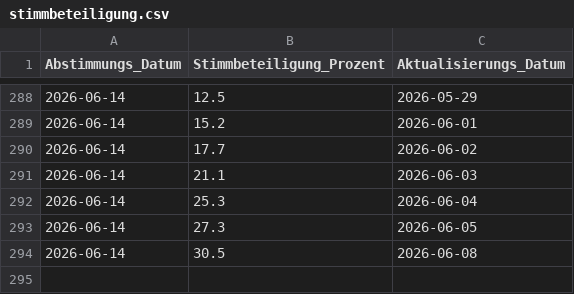
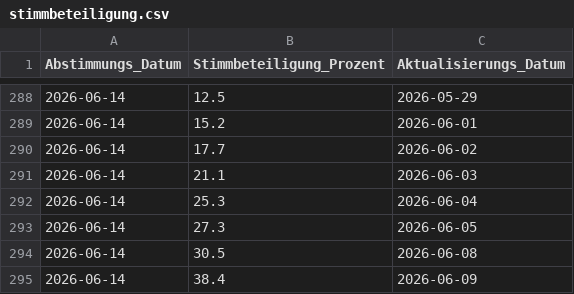
Before and after one commit to opendatazurich/opendatazurich.github.io, a CSV file: automation/stimmbeteiligung/stimmbeteiligung.csv, drawn as a sheet; only a part is shown, gaps mark what is left out; the diff names each change by its address in the sheet, - before the commit and + after, or states it on an @@ line.

Commit message:
Update stimmbeteiligung.csv with latest data

```diff
--- a/automation/stimmbeteiligung/stimmbeteiligung.csv
+++ b/automation/stimmbeteiligung/stimmbeteiligung.csv
+row 295: 2026-06-14 | 38.4 | 2026-06-09
```
